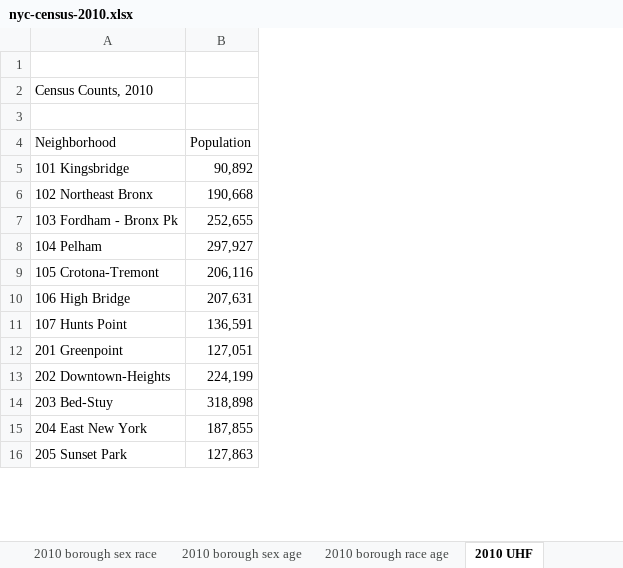
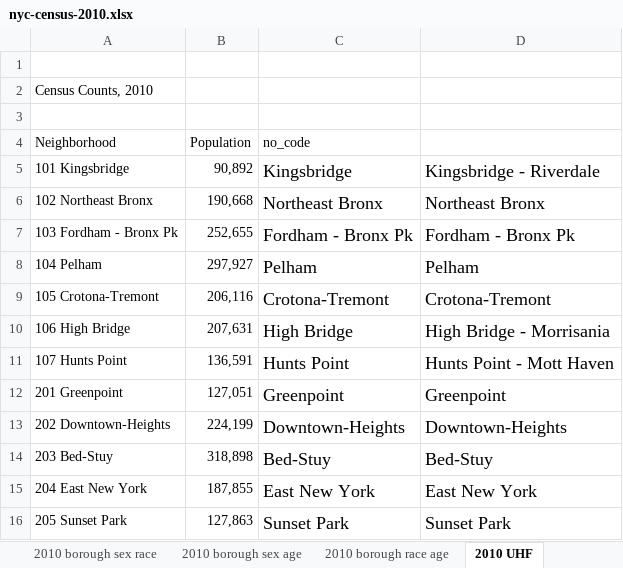
Before and after one commit to mattmotto/COVID19DataChallenge, an Excel workbook: nyc-census-2010.xlsx, sheet 2010 UHF, drawn as a sheet; only a part is shown; values as stored, in another font and other column widths than the file's, no borders; the diff names each change by its address in the sheet, - before the commit and + after, or states it on an @@ line.

Commit message:
Zipcode data April 1st the April 23rd

```diff
--- a/nyc-census-2010.xlsx (sheet 2010 UHF)
+++ b/nyc-census-2010.xlsx (sheet 2010 UHF)
+column C (no_code), rows 5-16: Kingsbridge | Northeast Bronx | Fordham - Bronx Pk | Pelham | Crotona-Tremont | High Bridge | Hunts Point | Greenpoint | Downtown-Heights | Bed-Stuy | East New York | Sunset Park
+column D, rows 5-16: Kingsbridge - Riverdale | Northeast Bronx | Fordham - Bronx Pk | Pelham | Crotona-Tremont | High Bridge - Morrisania | Hunts Point - Mott Haven | Greenpoint | Downtown-Heights | Bed-Stuy | East New York | Sunset Park
```
Also changed, not shown: 21 other files.
